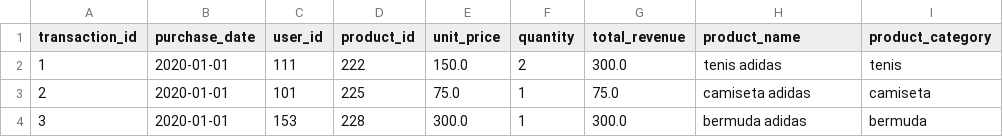
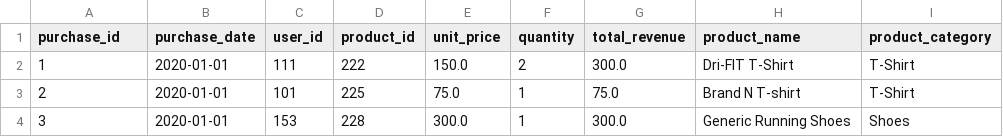
Before and after one commit to marcosmarxm/airflow-testing-ci-workflow, a CSV file: data/expected/products_sales.csv, drawn as a sheet.

Commit message:
change transaction to purchase and improve sample data (#22)

```diff
--- a/data/expected/products_sales.csv
+++ b/data/expected/products_sales.csv
@@ -1,4 +1,4 @@
-transaction_id,purchase_date,user_id,product_id,unit_price,quantity,total_revenue,product_name,product_category
-1,2020-01-01,111,222,150.0,2,300.0,tenis adidas,tenis
-2,2020-01-01,101,225,75.0,1,75.0,camiseta adidas,camiseta
-3,2020-01-01,153,228,300.0,1,300.0,bermuda adidas,bermuda
+purchase_id,purchase_date,user_id,product_id,unit_price,quantity,total_revenue,product_name,product_category
+1,2020-01-01,111,222,150.0,2,300.0,Dri-FIT T-Shirt,T-Shirt
+2,2020-01-01,101,225,75.0,1,75.0,Brand N T-shirt,T-Shirt
+3,2020-01-01,153,228,300.0,1,300.0,Generic Running Shoes,Shoes
```
Also changed, not shown: data/purchases.csv, 8 other files.
